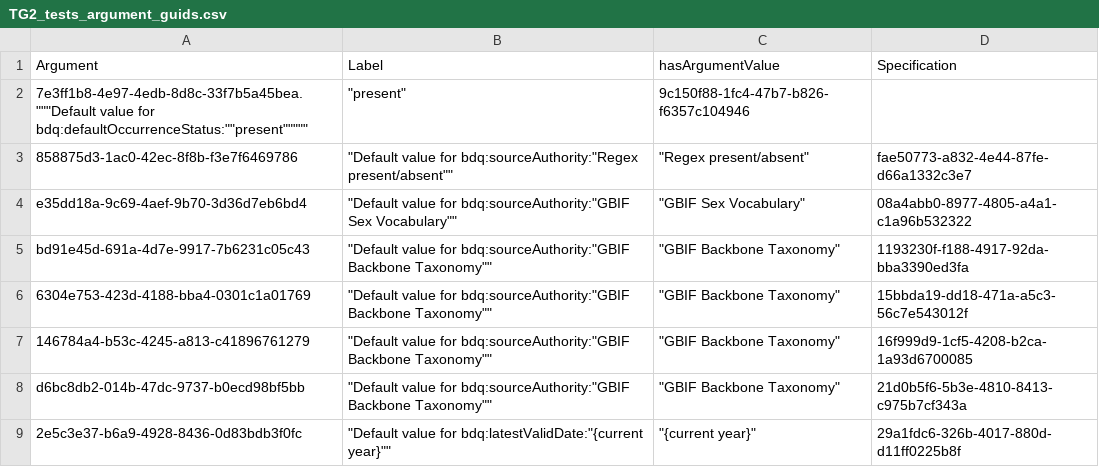
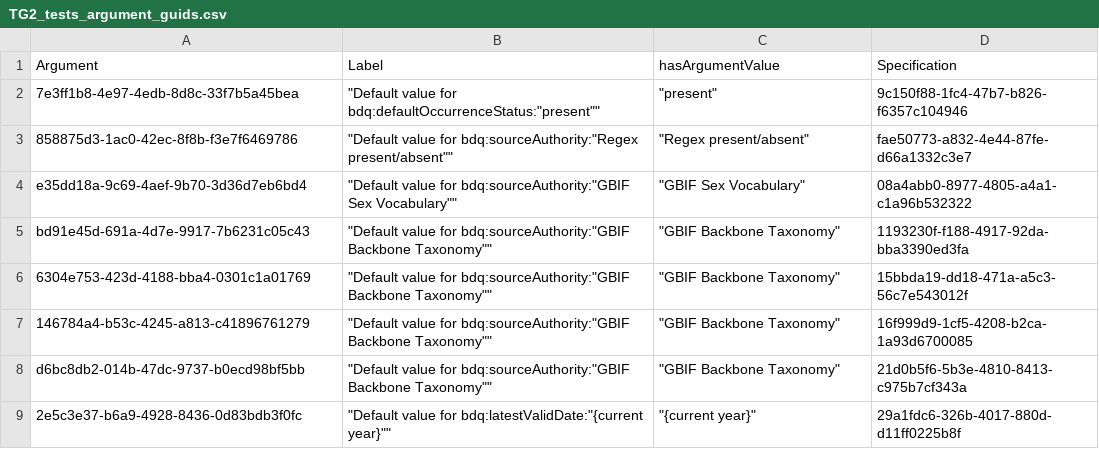
Before and after one commit to tdwg/bdq, a CSV file: tg2/core/TG2_tests_argument_guids.csv, drawn as a sheet; only a part is shown.

Commit message:
Correcting delimiter in a line in argument guids csv file.

```diff
--- a/tg2/core/TG2_tests_argument_guids.csv
+++ b/tg2/core/TG2_tests_argument_guids.csv
@@ -1,3 +1,3 @@
 "Argument","Label","hasArgumentValue","Specification"
-"7e3ff1b8-4e97-4edb-8d8c-33f7b5a45bea"."""Default value for bdq:defaultOccurrenceStatus:""present""""","""present""","9c150f88-1fc4-47b7-b826-f6357c104946"
+"7e3ff1b8-4e97-4edb-8d8c-33f7b5a45bea","""Default value for bdq:defaultOccurrenceStatus:""present""""","""present""","9c150f88-1fc4-47b7-b826-f6357c104946"
 "858875d3-1ac0-42ec-8f8b-f3e7f6469786","""Default value for bdq:sourceAuthority:""Regex present/absent""""","""Regex present/absent""","fae50773-a832-4e44-87fe-d66a1332c3e7"
```
